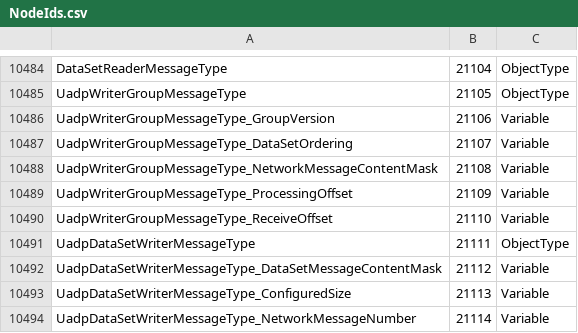
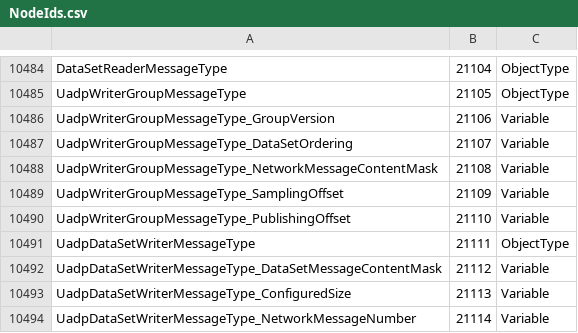
Before and after one commit to OPCFoundation/UA-Nodeset, a CSV file: Schema/NodeIds.csv, drawn as a sheet; only a part is shown, gaps mark what is left out.

```diff
--- a/Schema/NodeIds.csv
+++ b/Schema/NodeIds.csv
@@ -10488,4 +10488,4 @@ UadpWriterGroupMessageType_DataSetOrdering,21107,Variable
 UadpWriterGroupMessageType_NetworkMessageContentMask,21108,Variable
-UadpWriterGroupMessageType_ProcessingOffset,21109,Variable
-UadpWriterGroupMessageType_ReceiveOffset,21110,Variable
+UadpWriterGroupMessageType_SamplingOffset,21109,Variable
+UadpWriterGroupMessageType_PublishingOffset,21110,Variable
 UadpDataSetWriterMessageType,21111,ObjectType
```
Also changed, not shown: 13 other files.
